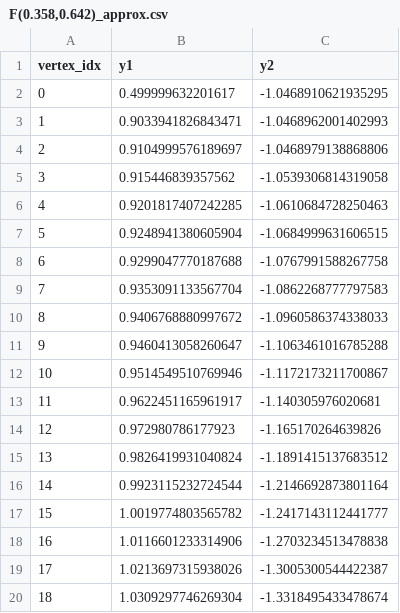
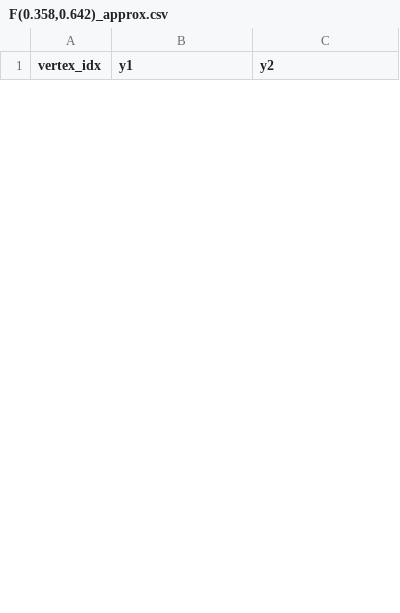
Before and after one commit to rebec15/epsopt, a CSV file: portfolio_plots_csv/F(0.358,0.642)_approx.csv, drawn as a sheet; only a part is shown; the diff covers the shown part only.

```diff
--- a/portfolio_plots_csv/F(0.358,0.642)_approx.csv
+++ b/portfolio_plots_csv/F(0.358,0.642)_approx.csv
@@ -1,20 +1 @@
 vertex_idx;y1;y2
-0;0.499999632201617;-1.0468910621935295
-1;0.9033941826843471;-1.0468962001402993
-2;0.9104999576189697;-1.0468979138868806
-3;0.915446839357562;-1.0539306814319058
-4;0.9201817407242285;-1.0610684728250463
-5;0.9248941380605904;-1.0684999631606515
-6;0.9299047770187688;-1.0767991588267758
-7;0.9353091133567704;-1.0862268777797583
-8;0.9406768880997672;-1.0960586374338033
-9;0.9460413058260647;-1.1063461016785288
-10;0.9514549510769946;-1.1172173211700867
-11;0.9622451165961917;-1.140305976020681
-12;0.972980786177923;-1.165170264639826
-13;0.9826419931040824;-1.1891415137683512
-14;0.9923115232724544;-1.2146692873801164
-15;1.0019774803565782;-1.2417143112441777
-16;1.0116601233314906;-1.2703234513478838
-17;1.0213697315938026;-1.3005300544422387
-18;1.0309297746269304;-1.3318495433478674
```
Also changed, not shown: 10 added rows and 6 removed rows elsewhere in this file, portfolio_plots_csv/F(0.621,0.379)_approx.csv, portfolio_plots_csv/F(0.8,0.2)_approx.csv, 17 other files.
